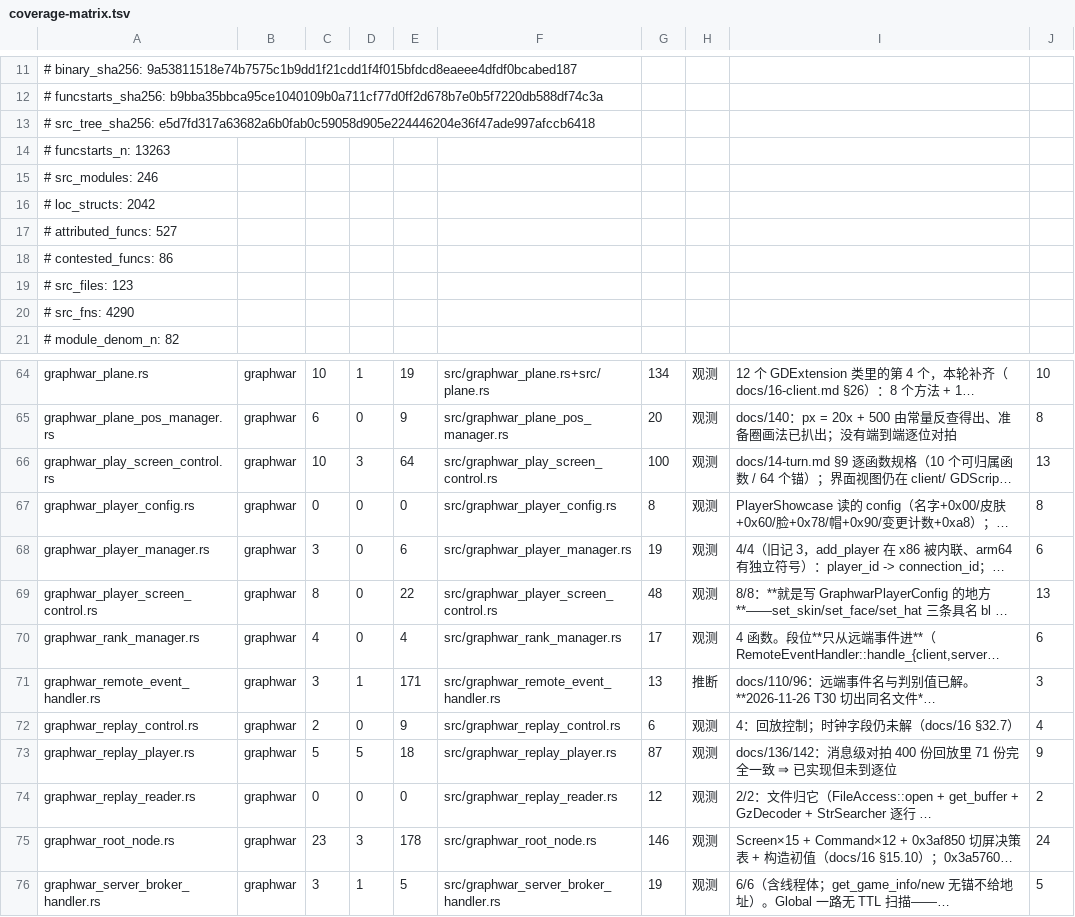
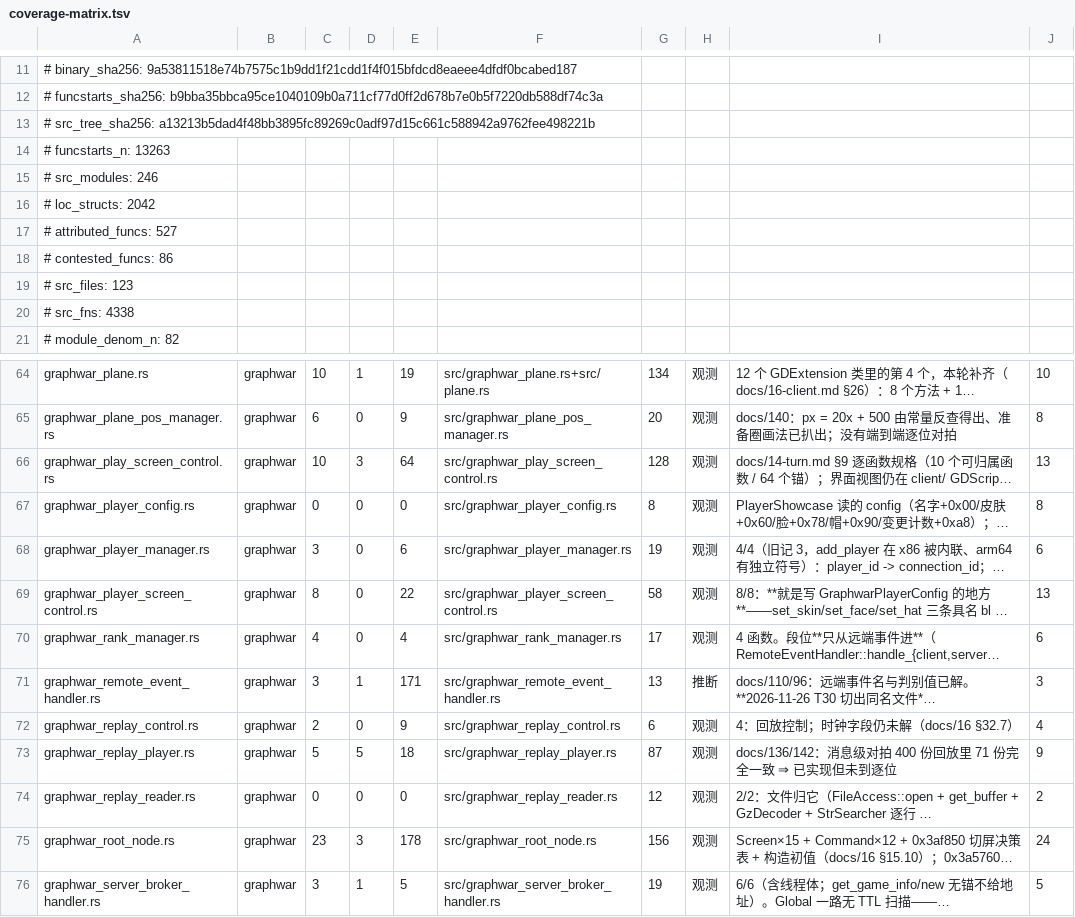
Before and after one commit to Cmd-GZ/graphwar2-rebuild, a TSV file: docs/coverage-matrix.tsv, drawn as a sheet; only a part is shown, gaps mark what is left out; long unchanged cells end in …; the diff names each change by its address in the sheet, - before the commit and + after, or states it on an @@ line.

Commit message:
T113 docs(06) §159 + 生成物：6 条逐条结果（4 落 / 1 不落体 / 1 复核）+ 实参值对照表 + CLI 参数表 + real-missing 10→6（X 仍 132）+ 门槛读数
§159 逐条：user_args / append_debug_text / append_function_entry /
update_buttons_background_in_vbox 落码；insert_button_in_vbox 只落常量与三件已证事实（类名
HBoxContainer、add_child 是 append 无下标、行容量 >=3），分支布局未走完 ⇒ 不写函数体；
print_help_and_exit_if_requested 复核 PASS 未改码。

被证伪的旧结论（T109 §153.4 三条全错）：
① user_args 体内不是 5752 B derive 展开（augment_args 是独立符号 0x3b0bd8）
② insert_button_in_vbox 没有"插入下标"（add_child append）
③ update_..._in_vbox 体内只有 1 个名字，名字→图标映射在调用方且是"一对二"

分母外 real-missing **10 → 6**（实跑 global_triage --denom-outside，原话 real-missing 6 / X=132；
该命令重写 fixtures/denom_outside.tsv，跑完已逐字节还原、不提交中间产物）。
三个数一位未动：A 336/527=63.8%、B 336/438=76.7%、D_A 336/659=51.0%。
门槛：cargo 1786/0/1、gdext 1946/0/1、coverage --check OK（新版工具重跑生成物）、
docrefs rc=0、docsec 通过、boundary_audit match 441/mismatch 0、三轴 647/647/637。
附一条 flaky 记录（tests/replay_diff 并行共享 tmpdir，单跑/重跑均绿）。

```diff
--- a/docs/coverage-matrix.tsv
+++ b/docs/coverage-matrix.tsv
-A13: # src_tree_sha256: e5d7fd317a63682a6b0fab0c59058d905e224446204e36f47ade997afccb6418
+A13: # src_tree_sha256: a13213b5dad4f48bb3895fc89269c0adf97d15c661c588942a9762fee498221b
-A20: # src_fns: 4290
+A20: # src_fns: 4338
-G66: 100
+G66: 128
-G69: 48
+G69: 58
-G75: 146
+G75: 156
```
Also changed, not shown: 2 other files.
